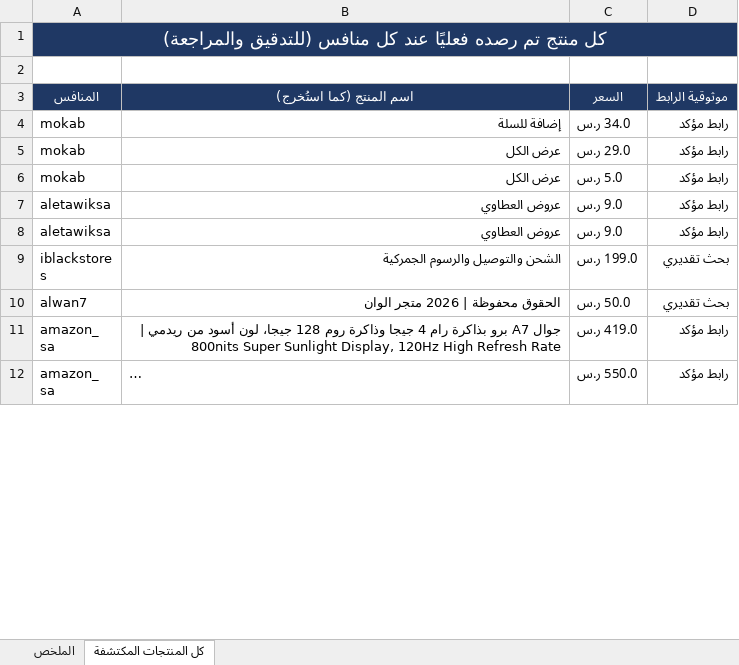
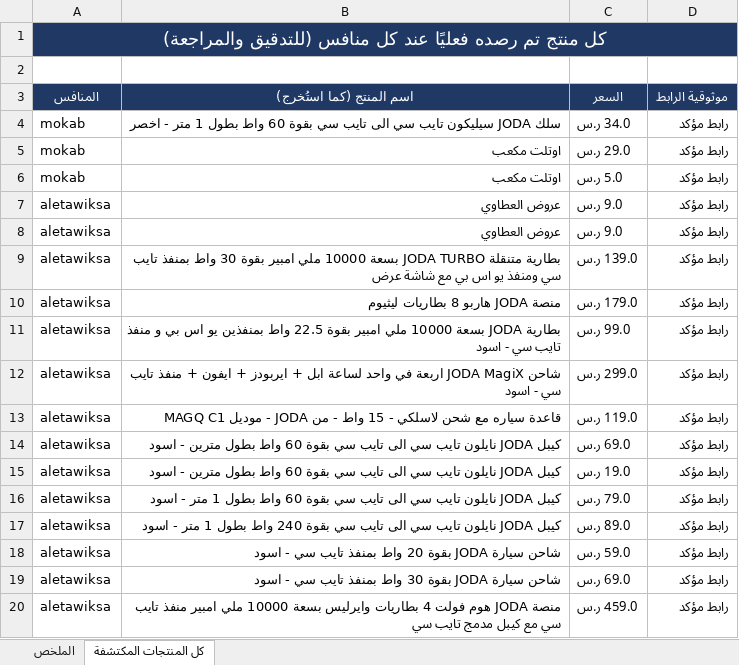
Before and after one commit to wael1997/techtime-market-data, an Excel workbook: data/تقرير_المنافسين.xlsx, sheet كل المنتجات المكتشفة, drawn as a sheet; only a part is shown; the shorter side is filled out with more unchanged rows; long unchanged cells end in …; values as stored, in another font and other column widths than the file's, no borders; the diff covers the shown part only; the diff names each change by its address in the sheet, - before the commit and + after, or states it on an @@ line.

Commit message:
تحديث بيانات المنافسين — 2026-08-23

```diff
--- a/data/تقرير_المنافسين.xlsx (sheet كل المنتجات المكتشفة)
+++ b/data/تقرير_المنافسين.xlsx (sheet كل المنتجات المكتشفة)
-B4 (اسم المنتج (كما استُخرج)): إضافة للسلة
+B4 (اسم المنتج (كما استُخرج)): سلك JODA سيليكون تايب سي الى تايب سي بقوة 60 واط بطول 1 متر - اخصر
-B5:B6 (اسم المنتج (كما استُخرج)): عرض الكل
+B5:B6 (اسم المنتج (كما استُخرج)): اوتلت مكعب
+row 9: aletawiksa | بطارية متنقلة JODA TURBO بسعة 10000 ملي امبير بقوة 30 واط بمنفذ تايب سي ومنفذ يو اس بي مع شاشة عرض | 139.0 ر.س | رابط مؤكد
+row 10: aletawiksa | منصة JODA هاربو 8 بطاريات ليثيوم | 179.0 ر.س | رابط مؤكد
+row 11: aletawiksa | بطارية JODA بسعة 10000 ملي امبير بقوة 22.5 واط بمنفذين يو اس بي و منفذ تايب سي - اسود | 99.0 ر.س | رابط مؤكد
+row 12: aletawiksa | شاحن JODA MagiX اربعة في واحد لساعة ابل + ايربودز + ايفون + منفذ تايب سي - اسود | 299.0 ر.س | رابط مؤكد
+row 13: aletawiksa | قاعدة سياره مع شحن لاسلكي - 15 واط - من JODA - موديل MAGQ C1 | 119.0 ر.س | رابط مؤكد
+row 14: aletawiksa | كيبل JODA نايلون تايب سي الى تايب سي بقوة 60 واط بطول مترين - اسود | 69.0 ر.س | رابط مؤكد
+row 15: aletawiksa | كيبل JODA نايلون تايب سي الى تايب سي بقوة 60 واط بطول مترين - اسود | 19.0 ر.س | رابط مؤكد
+row 16: aletawiksa | كيبل JODA نايلون تايب سي الى تايب سي بقوة 60 واط بطول 1 متر - اسود | 79.0 ر.س | رابط مؤكد
+row 17: aletawiksa | كيبل JODA نايلون تايب سي الى تايب سي بقوة 240 واط بطول 1 متر - اسود | 89.0 ر.س | رابط مؤكد
+row 18: aletawiksa | شاحن سيارة JODA بقوة 20 واط بمنفذ تايب سي - اسود | 59.0 ر.س | رابط مؤكد
+row 19: aletawiksa | شاحن سيارة JODA بقوة 30 واط بمنفذ تايب سي - اسود | 69.0 ر.س | رابط مؤكد
+row 20: aletawiksa | منصة JODA هوم فولت 4 بطاريات وايرليس بسعة 10000 ملي امبير منفذ تايب سي مع كيبل مدمج تايب سي | 459.0 ر.س | رابط مؤكد
```
Also changed, not shown: 48 added rows, 9 removed rows, 15 moved rows and 62 edited cells elsewhere in this sheet, sheet الملخص, 2 other files.
